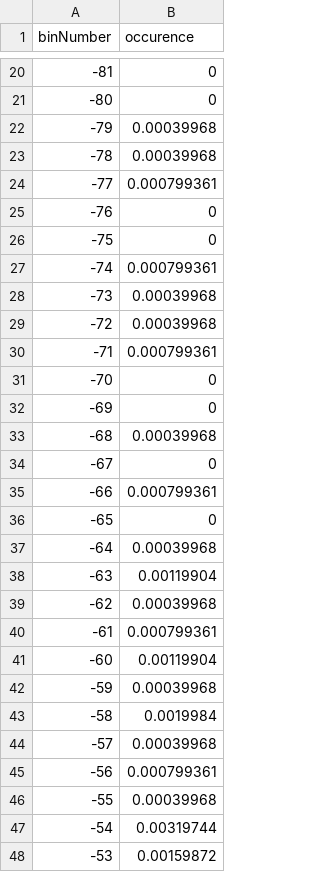
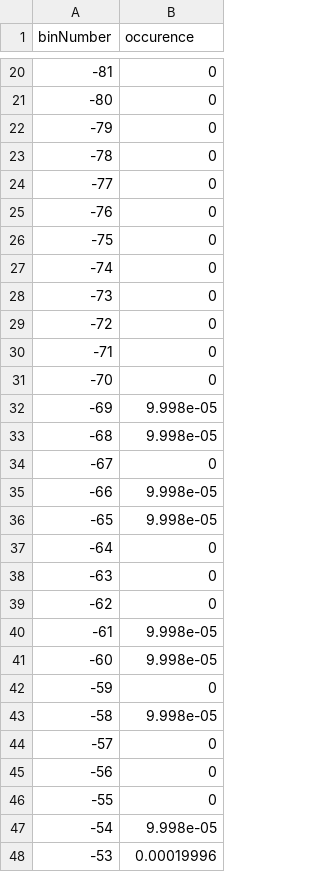
Before and after one commit to blupiac/ConfFactors, a CSV file: output/confFact.csv, drawn as a sheet; only a part is shown, gaps mark what is left out; the diff covers the shown part only.

```diff
--- a/output/confFact.csv
+++ b/output/confFact.csv
@@ -21,28 +21,28 @@ binNumber, occurence
 -80, 0
--79, 0.00039968
--78, 0.00039968
--77, 0.000799361
+-79, 0
+-78, 0
+-77, 0
 -76, 0
 -75, 0
--74, 0.000799361
--73, 0.00039968
--72, 0.00039968
--71, 0.000799361
+-74, 0
+-73, 0
+-72, 0
+-71, 0
 -70, 0
--69, 0
--68, 0.00039968
+-69, 9.998e-05
+-68, 9.998e-05
 -67, 0
--66, 0.000799361
--65, 0
--64, 0.00039968
--63, 0.00119904
--62, 0.00039968
--61, 0.000799361
--60, 0.00119904
--59, 0.00039968
--58, 0.0019984
--57, 0.00039968
--56, 0.000799361
--55, 0.00039968
--54, 0.00319744
--53, 0.00159872
+-66, 9.998e-05
+-65, 9.998e-05
+-64, 0
+-63, 0
+-62, 0
+-61, 9.998e-05
+-60, 9.998e-05
+-59, 0
+-58, 9.998e-05
+-57, 0
+-56, 0
+-55, 0
+-54, 9.998e-05
+-53, 0.00019996
```
Also changed, not shown: 114 edited cells elsewhere in this file, 6 other files.
